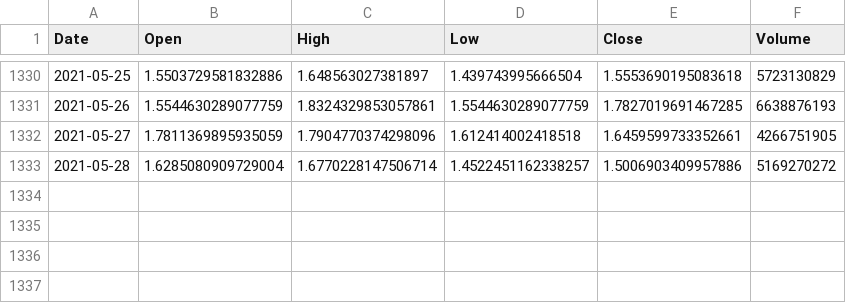
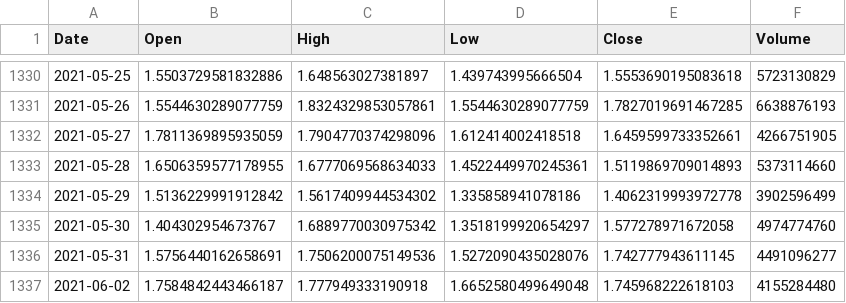
Before and after one commit to Danebob86/ideal_crypto_stock_portfolio, a CSV file: ADA-USD_hist.csv, drawn as a sheet; only a part is shown, gaps mark what is left out.

```diff
--- a/ADA-USD_hist.csv
+++ b/ADA-USD_hist.csv
@@ -1332,2 +1332,6 @@ Date,Open,High,Low,Close,Volume
 2021-05-27,1.7811369895935059,1.7904770374298096,1.612414002418518,1.6459599733352661,4266751905
-2021-05-28,1.6285080909729004,1.6770228147506714,1.4522451162338257,1.5006903409957886,5169270272
+2021-05-28,1.6506359577178955,1.6777069568634033,1.4522449970245361,1.5119869709014893,5373114660
+2021-05-29,1.5136229991912842,1.5617409944534302,1.335858941078186,1.4062319993972778,3902596499
+2021-05-30,1.404302954673767,1.6889770030975342,1.3518199920654297,1.577278971672058,4974774760
+2021-05-31,1.5756440162658691,1.7506200075149536,1.5272090435028076,1.742777943611145,4491096277
+2021-06-02,1.7584842443466187,1.777949333190918,1.6652580499649048,1.745968222618103,4155284480
```
Also changed, not shown: AAVE-USD_hist.csv, BCH-USD_hist.csv, 9 other files.
